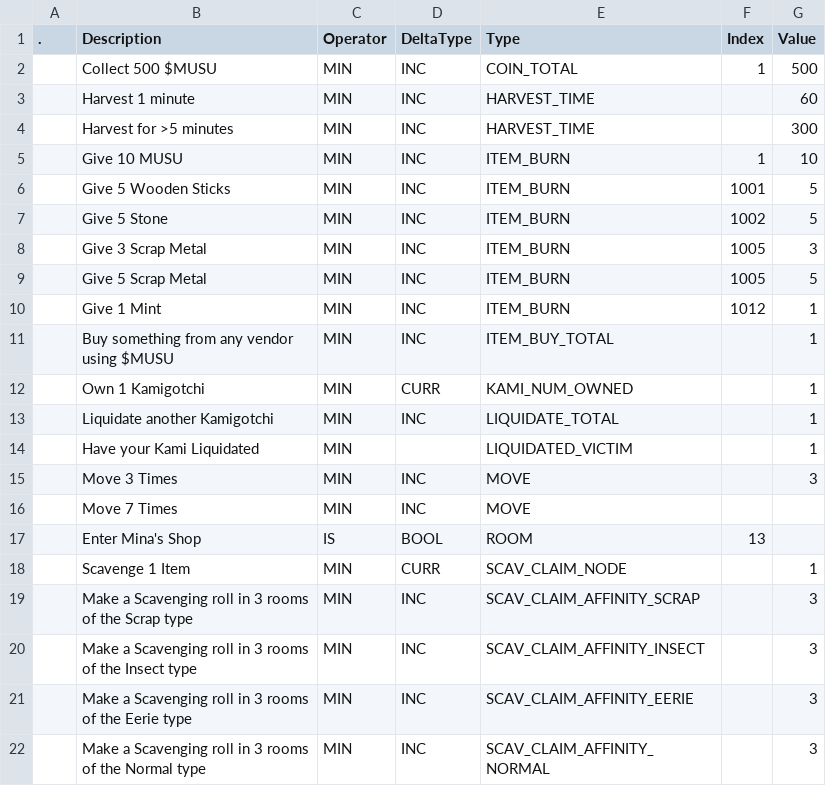
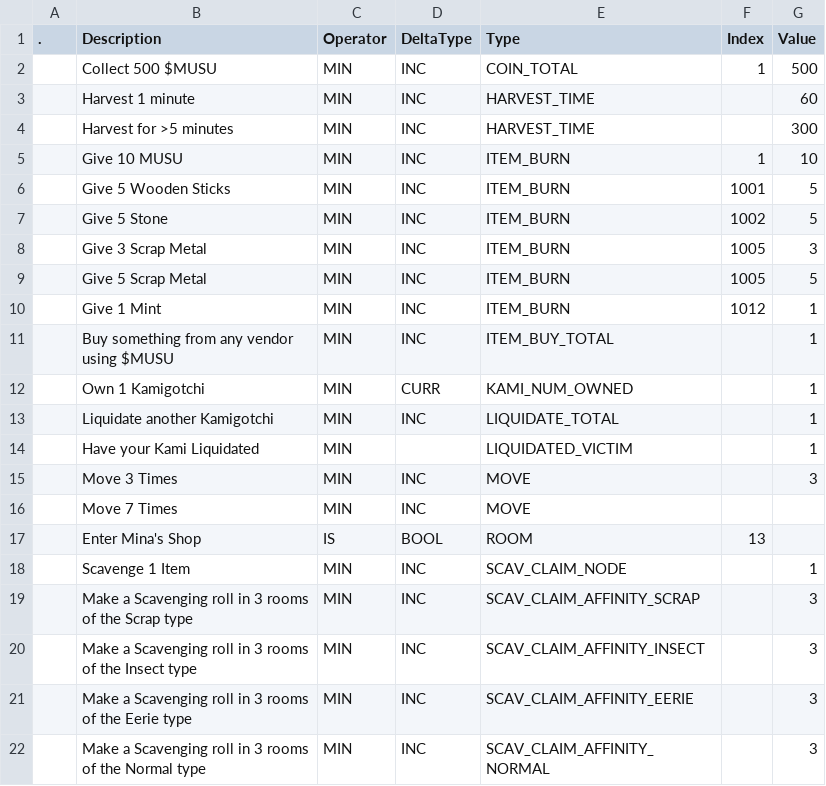
Before and after one commit to kanyaveral/kamigotchi, a CSV file: packages/contracts/deployment/world/data/quests/objectives.csv, drawn as a sheet.

```diff
--- a/packages/contracts/deployment/world/data/quests/objectives.csv
+++ b/packages/contracts/deployment/world/data/quests/objectives.csv
@@ -17,3 +17,3 @@
 ,Enter Mina's Shop,IS,BOOL,ROOM,13,
-,Scavenge 1 Item,MIN,CURR,SCAV_CLAIM_NODE,,1
+,Scavenge 1 Item,MIN,INC,SCAV_CLAIM_NODE,,1
 ,Make a Scavenging roll in 3 rooms of the Scrap type,MIN,INC,SCAV_CLAIM_AFFINITY_SCRAP,,3
```
Also changed, not shown: 1 other file.
